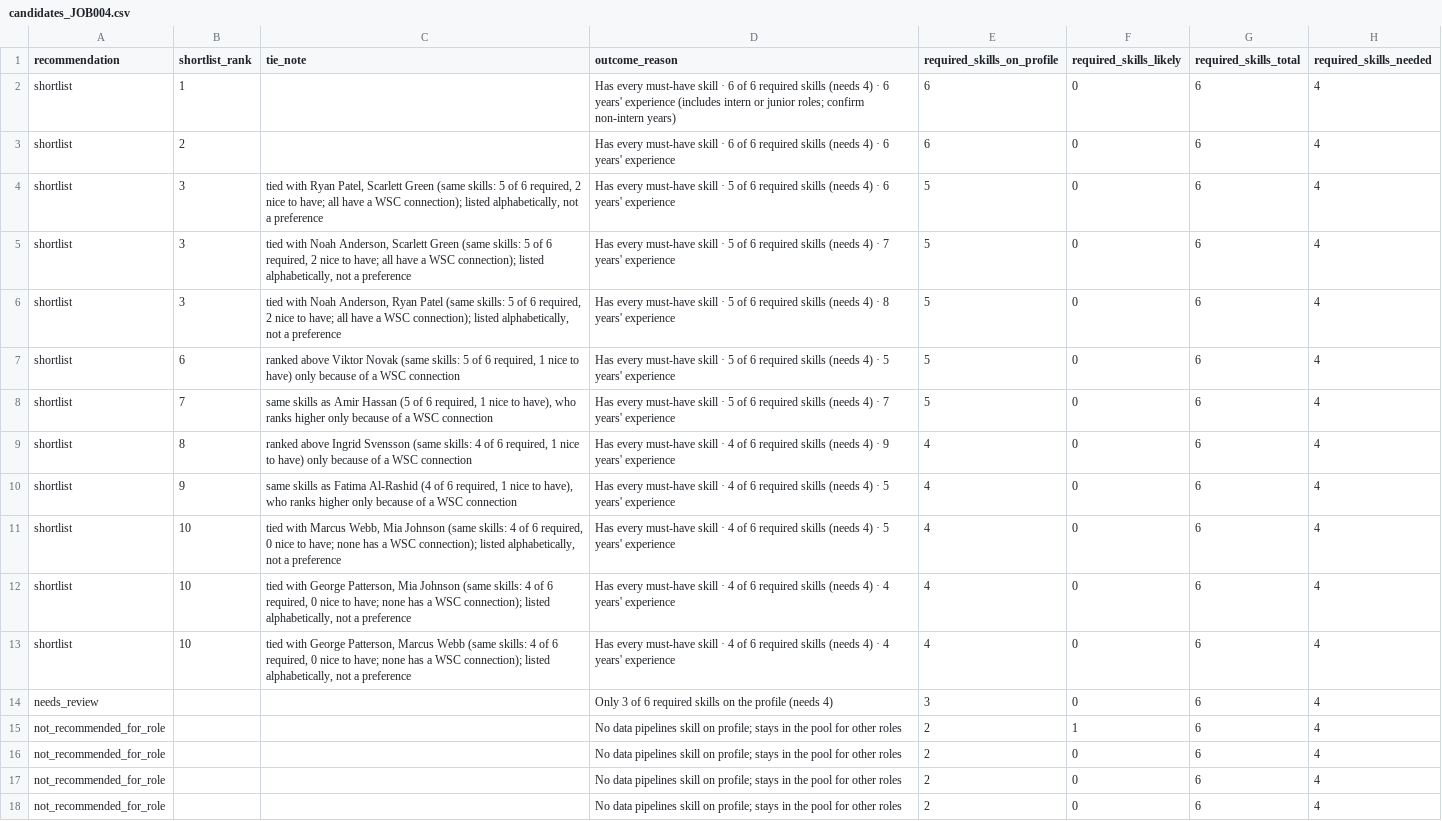
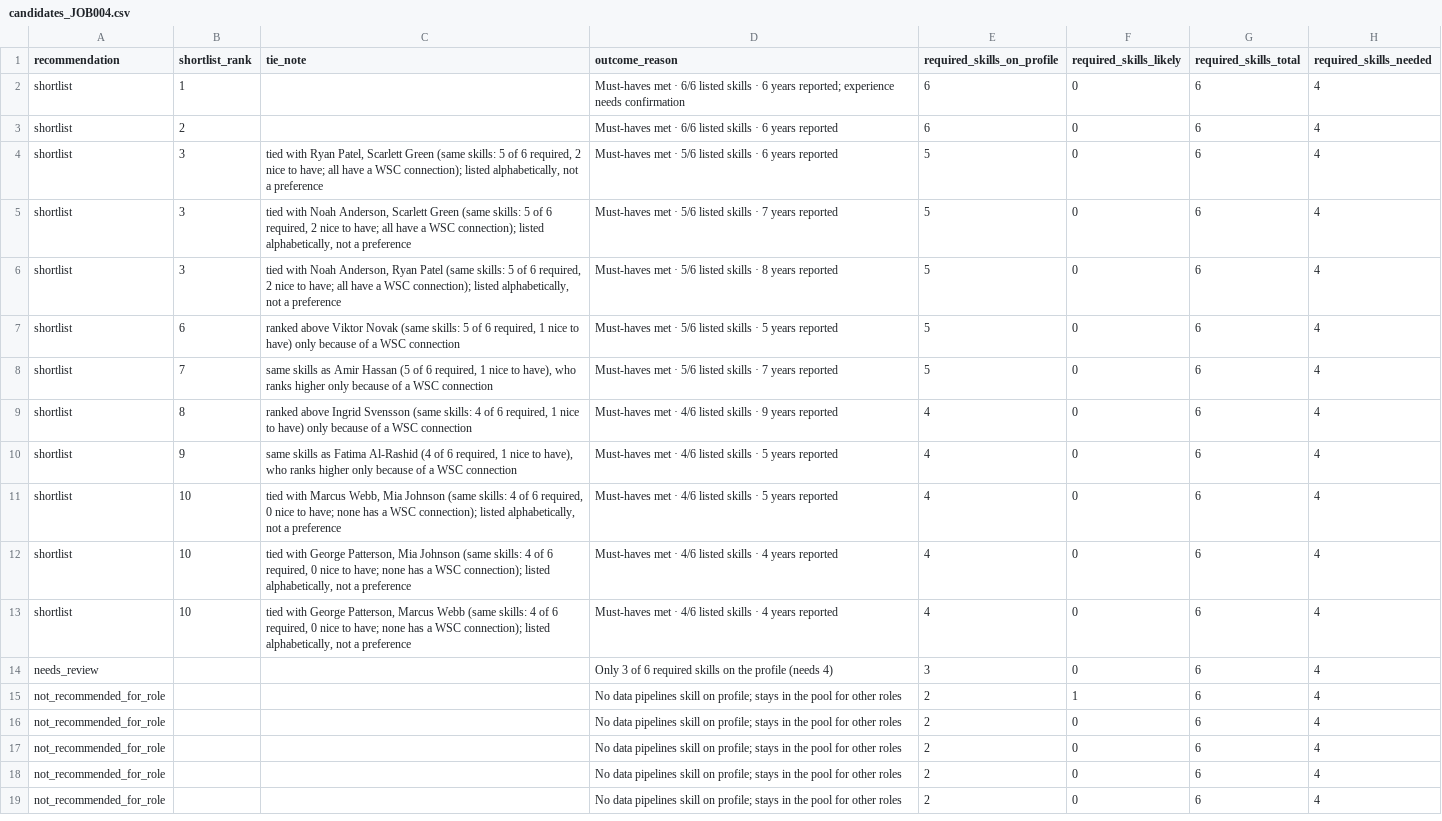
Before and after one commit to xmeir-dev/wsc-talent-pool, a CSV file: output/candidates_JOB004.csv, drawn as a sheet; only a part is shown; the shorter side is filled out with more unchanged rows; the diff names each change by its address in the sheet, - before the commit and + after, or states it on an @@ line.

```diff
--- a/output/candidates_JOB004.csv
+++ b/output/candidates_JOB004.csv
-D2 (outcome_reason): Has every must-have skill · 6 of 6 required skills (needs 4) · 6 years' experience (includes intern or junior roles; confirm non-intern years)
+D2 (outcome_reason): Must-haves met · 6/6 listed skills · 6 years reported; experience needs confirmation
-D3 (outcome_reason): Has every must-have skill · 6 of 6 required skills (needs 4) · 6 years' experience
+D3 (outcome_reason): Must-haves met · 6/6 listed skills · 6 years reported
-D4 (outcome_reason): Has every must-have skill · 5 of 6 required skills (needs 4) · 6 years' experience
+D4 (outcome_reason): Must-haves met · 5/6 listed skills · 6 years reported
-D5 (outcome_reason): Has every must-have skill · 5 of 6 required skills (needs 4) · 7 years' experience
+D5 (outcome_reason): Must-haves met · 5/6 listed skills · 7 years reported
-D6 (outcome_reason): Has every must-have skill · 5 of 6 required skills (needs 4) · 8 years' experience
+D6 (outcome_reason): Must-haves met · 5/6 listed skills · 8 years reported
-D7 (outcome_reason): Has every must-have skill · 5 of 6 required skills (needs 4) · 5 years' experience
+D7 (outcome_reason): Must-haves met · 5/6 listed skills · 5 years reported
-D8 (outcome_reason): Has every must-have skill · 5 of 6 required skills (needs 4) · 7 years' experience
+D8 (outcome_reason): Must-haves met · 5/6 listed skills · 7 years reported
-D9 (outcome_reason): Has every must-have skill · 4 of 6 required skills (needs 4) · 9 years' experience
+D9 (outcome_reason): Must-haves met · 4/6 listed skills · 9 years reported
-D10:D11 (outcome_reason): Has every must-have skill · 4 of 6 required skills (needs 4) · 5 years' experience
+D10:D11 (outcome_reason): Must-haves met · 4/6 listed skills · 5 years reported
-D12:D13 (outcome_reason): Has every must-have skill · 4 of 6 required skills (needs 4) · 4 years' experience
+D12:D13 (outcome_reason): Must-haves met · 4/6 listed skills · 4 years reported
```
Also changed, not shown: output/candidates_JOB001.csv, output/candidates_JOB002.csv, 7 other files.
